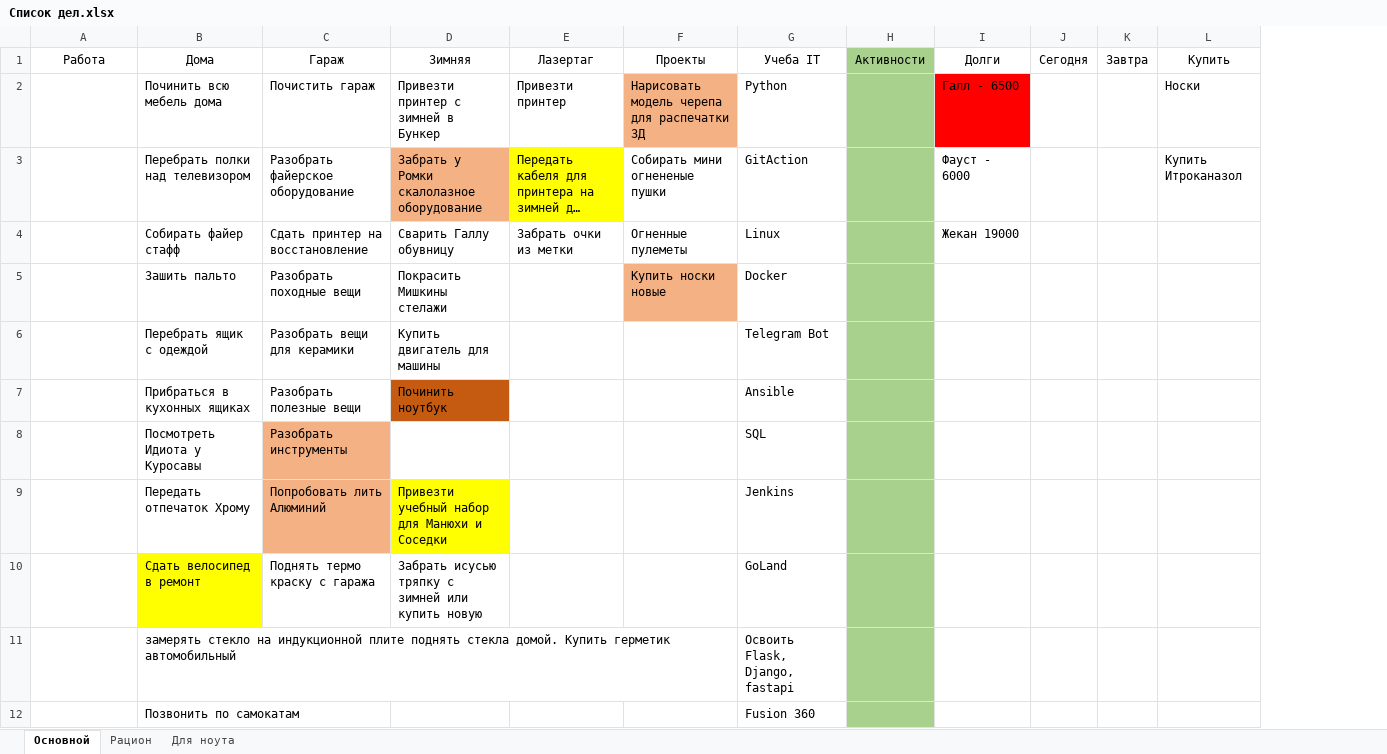
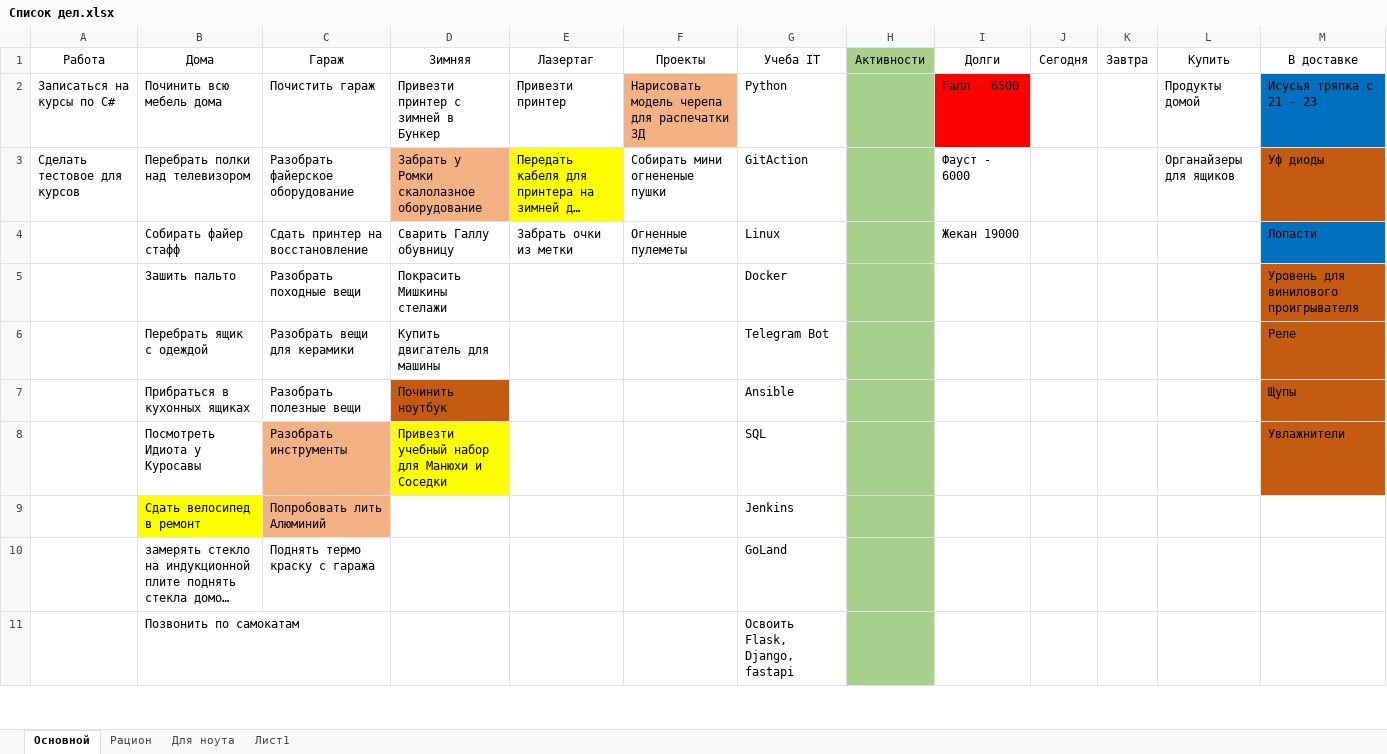
Before and after one commit to kotofeu51/MyFinance, an Excel workbook: Список дел.xlsx, sheet Основной, drawn as a sheet; only a part is shown; long unchanged cells end in …; values as stored, in another font and other column widths than the file's, no borders; removed rows and columns are numbered as before the commit, all else as after; the diff covers the shown part only; the diff names each change by its address in the sheet, - before the commit and + after, or states it on an @@ line.

Commit message:
18/05

```diff
--- a/Список дел.xlsx (sheet Основной)
+++ b/Список дел.xlsx (sheet Основной)
+sheet tab: Лист1
+column M, rows 1-8: В доставке | Исусья тряпка с 21 - 23 | Уф диоды | Лопасти | Уровень для винилового проигрывателя | Реле | Щупы | Увлажнители
-A2: (empty)
+A2: Записаться на курсы по С#
-L2: Носки
+L2: Продукты домой
-A3: (empty)
+A3: Сделать тестовое для курсов
-L3: Купить Итроканазол
+L3: Органайзеры для ящиков
-F5: Купить носки новые
+F5: (empty)
-F5 fill: #F4B183
+F5 fill: none
-D8: (empty)
+D8: Привезти учебный набор для Манюхи и Соседки
-D8 fill: none
+D8 fill: #FFFF00
-row 9:  | Передать отпечаток Хрому | Попробовать лить Алюминий | Привезти учебный набор для Манюхи и Соседки |  |  | Jenkins
-C9: Поднять термо краску с гаража
+C9: Попробовать лить Алюминий
-C9 fill: none
+C9 fill: #F4B183
-D9: Забрать исусью тряпку с зимней или купить новую
+D9: (empty)
-G9: GoLand
+G9: Jenkins
-C10: (empty)
+C10: Поднять термо краску с гаража
-G10: Освоить Flask, Django, fastapi
+G10: GoLand
-G11: Fusion 360
+G11: Освоить Flask, Django, fastapi
```
Also changed, not shown: 5 added rows, 4 removed rows and 2 edited cells elsewhere in this sheet.
